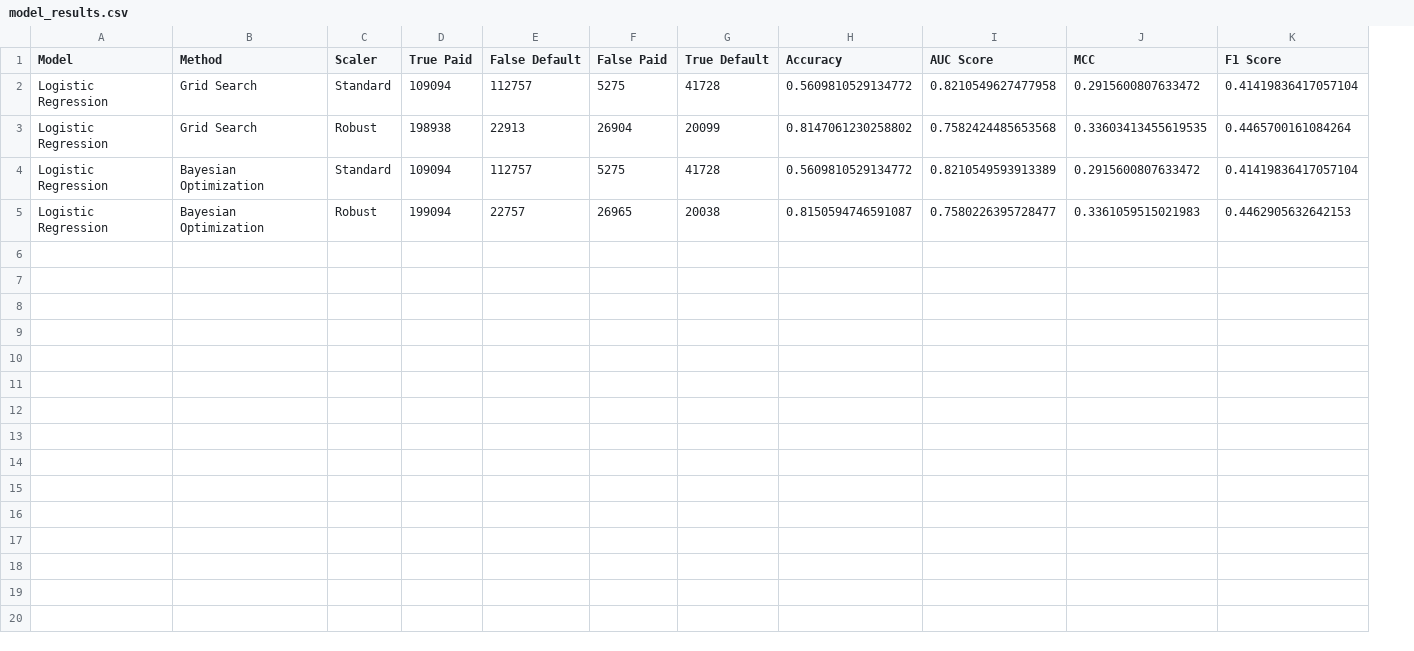
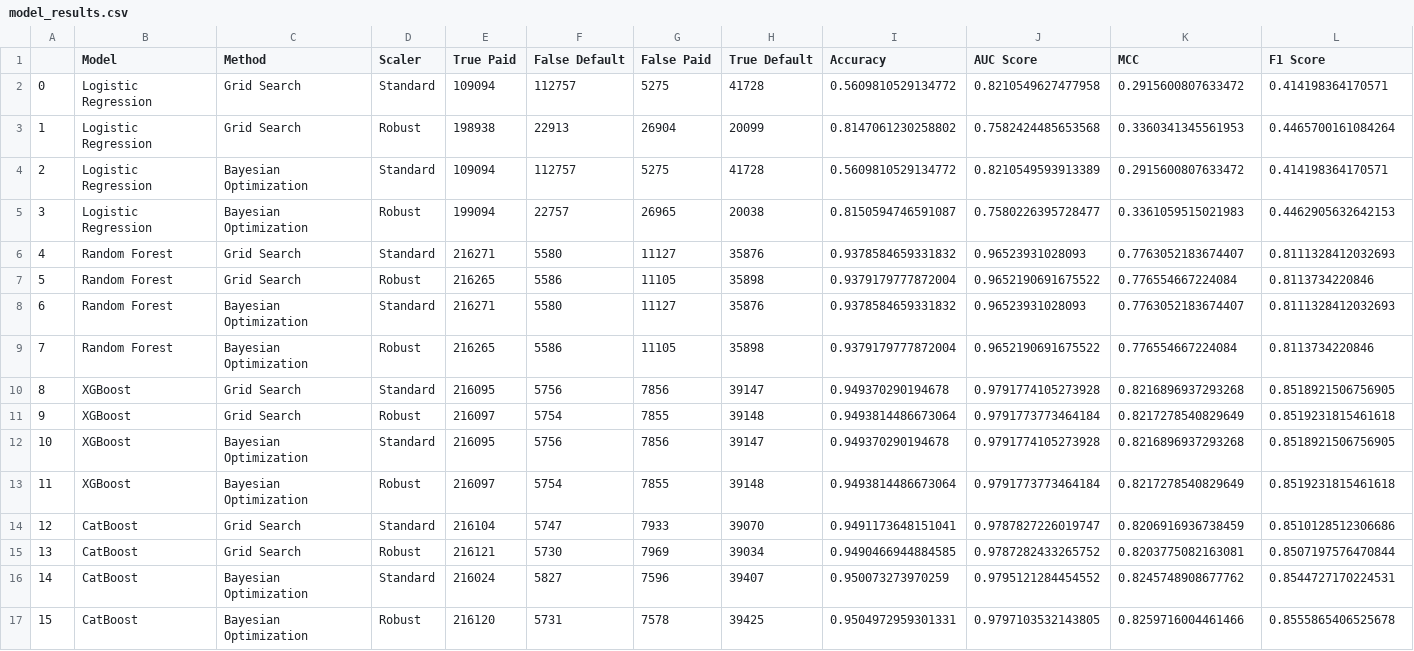
Before and after one commit to mitchellramsey/sba-hra-analysis, a CSV file: models/results/model_results.csv, drawn as a sheet; addresses are those after the commit; the diff names each change by its address in the sheet, - before the commit and + after, or states it on an @@ line.

Commit message:
final changes to model scripts; now to prepare summary script

```diff
--- a/models/results/model_results.csv
+++ b/models/results/model_results.csv
+column A, rows 2-5: 0 | 1 | 2 | 3
-L2 (F1 Score): 0.41419836417057104
+L2 (F1 Score): 0.414198364170571
-K3 (MCC): 0.33603413455619535
+K3 (MCC): 0.3360341345561953
-L4 (F1 Score): 0.41419836417057104
+L4 (F1 Score): 0.414198364170571
+row 6: 4 | Random Forest | Grid Search | Standard | 216271 | 5580 | 11127 | 35876 | 0.9378584659331832 | 0.96523931028093 | 0.7763052183674407 | 0.8111328412032693
+row 7: 5 | Random Forest | Grid Search | Robust | 216265 | 5586 | 11105 | 35898 | 0.9379179777872004 | 0.9652190691675522 | 0.776554667224084 | 0.8113734220846
+row 8: 6 | Random Forest | Bayesian Optimization | Standard | 216271 | 5580 | 11127 | 35876 | 0.9378584659331832 | 0.96523931028093 | 0.7763052183674407 | 0.8111328412032693
+row 9: 7 | Random Forest | Bayesian Optimization | Robust | 216265 | 5586 | 11105 | 35898 | 0.9379179777872004 | 0.9652190691675522 | 0.776554667224084 | 0.8113734220846
+row 10: 8 | XGBoost | Grid Search | Standard | 216095 | 5756 | 7856 | 39147 | 0.949370290194678 | 0.9791774105273928 | 0.8216896937293268 | 0.8518921506756905
+row 11: 9 | XGBoost | Grid Search | Robust | 216097 | 5754 | 7855 | 39148 | 0.9493814486673064 | 0.9791773773464184 | 0.8217278540829649 | 0.8519231815461618
+row 12: 10 | XGBoost | Bayesian Optimization | Standard | 216095 | 5756 | 7856 | 39147 | 0.949370290194678 | 0.9791774105273928 | 0.8216896937293268 | 0.8518921506756905
+row 13: 11 | XGBoost | Bayesian Optimization | Robust | 216097 | 5754 | 7855 | 39148 | 0.9493814486673064 | 0.9791773773464184 | 0.8217278540829649 | 0.8519231815461618
+row 14: 12 | CatBoost | Grid Search | Standard | 216104 | 5747 | 7933 | 39070 | 0.9491173648151041 | 0.9787827226019747 | 0.8206916936738459 | 0.8510128512306686
+row 15: 13 | CatBoost | Grid Search | Robust | 216121 | 5730 | 7969 | 39034 | 0.9490466944884585 | 0.9787282433265752 | 0.8203775082163081 | 0.8507197576470844
+row 16: 14 | CatBoost | Bayesian Optimization | Standard | 216024 | 5827 | 7596 | 39407 | 0.950073273970259 | 0.9795121284454552 | 0.8245748908677762 | 0.8544727170224531
+row 17: 15 | CatBoost | Bayesian Optimization | Robust | 216120 | 5731 | 7578 | 39425 | 0.9504972959301331 | 0.9797103532143805 | 0.8259716004461466 | 0.8555865406525678
```
Also changed, not shown: 4 other files.
